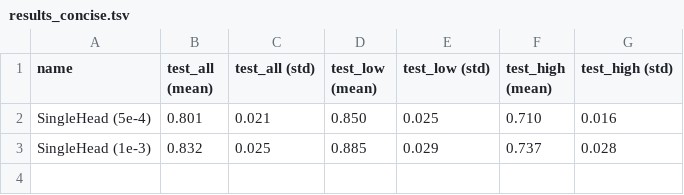
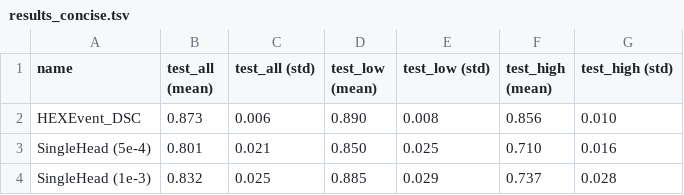
Before and after one commit to arnegebert/splicing, a TSV file: saved/final/results_concise.tsv, drawn as a sheet; the diff names each change by its address in the sheet, - before the commit and + after, or states it on an @@ line.

```diff
--- a/saved/final/results_concise.tsv
+++ b/saved/final/results_concise.tsv
+row 2: HEXEvent_DSC | 0.873 | 0.006 | 0.890 | 0.008 | 0.856 | 0.010
```
Also changed, not shown: saved/final/results_all.tsv.
